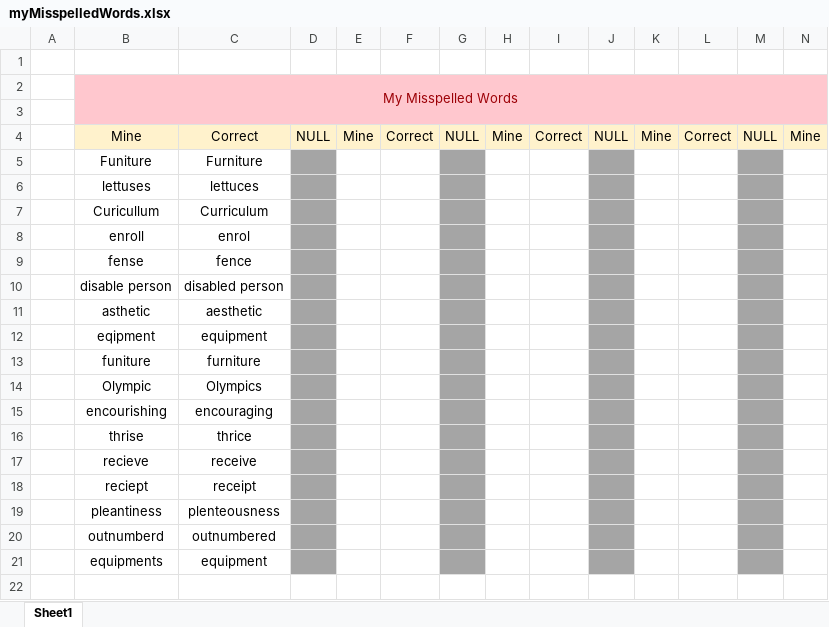
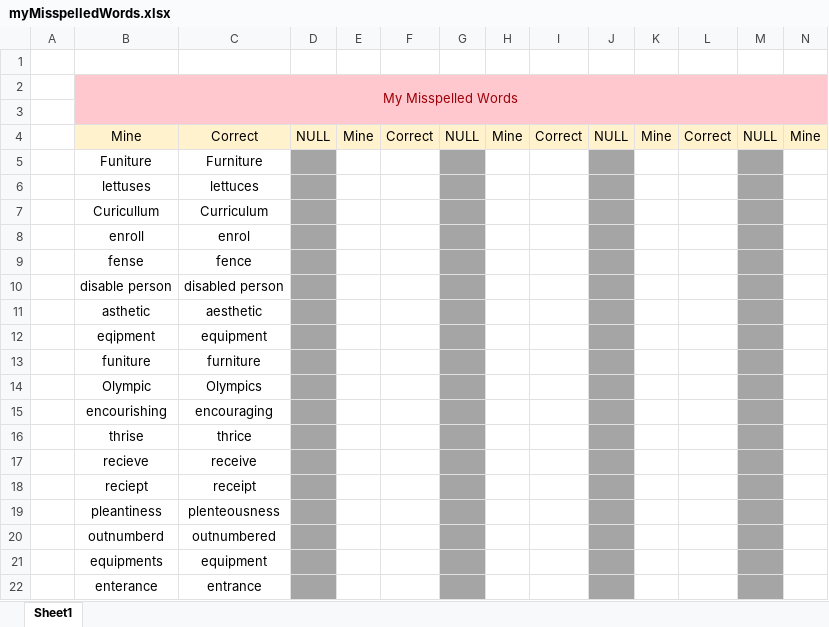
Before and after one commit to nayzinminlwin/IELTS_Practice_Repo, an Excel workbook: myMisspelledWords.xlsx, sheet Sheet1, drawn as a sheet; only a part is shown; values as stored, in another font and other column widths than the file's, no borders; rows hold the shown columns only; the diff names each change by its address in the sheet, - before the commit and + after, or states it on an @@ line.

Commit message:
Added misspelled vocabs.

```diff
--- a/myMisspelledWords.xlsx (sheet Sheet1)
+++ b/myMisspelledWords.xlsx (sheet Sheet1)
+row 22:  | enterance | entrance
```
